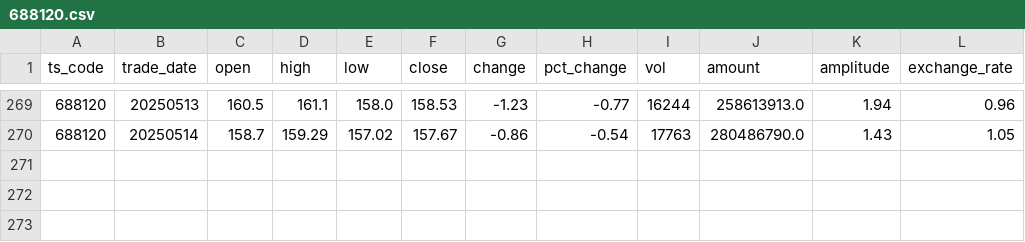
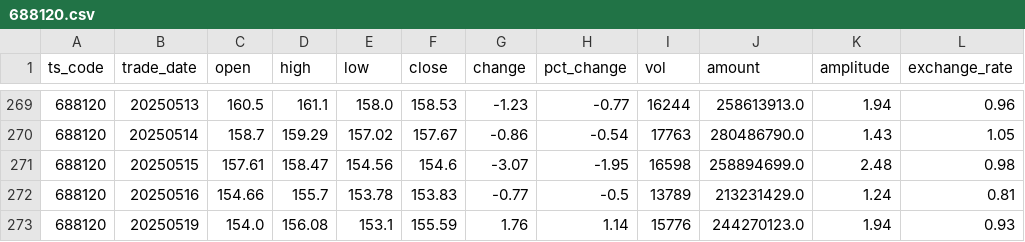
Before and after one commit to myusername-hub/A-smart-stock-platform-that-integrates-digital-humans, a CSV file: back/stock_two_years/688120.csv, drawn as a sheet; only a part is shown, gaps mark what is left out.

```diff
--- a/back/stock_two_years/688120.csv
+++ b/back/stock_two_years/688120.csv
@@ -270 +270,4 @@ ts_code,trade_date,open,high,low,close,change,pct_change,vol,amount,amplitude,ex
 688120,20250514,158.7,159.29,157.02,157.67,-0.86,-0.54,17763,280486790.0,1.43,1.05
+688120,20250515,157.61,158.47,154.56,154.6,-3.07,-1.95,16598,258894699.0,2.48,0.98
+688120,20250516,154.66,155.7,153.78,153.83,-0.77,-0.5,13789,213231429.0,1.24,0.81
+688120,20250519,154.0,156.08,153.1,155.59,1.76,1.14,15776,244270123.0,1.94,0.93
```
Also changed, not shown: back/stock_two_years/002230.csv, back/stock_two_years/688111.csv, 8 other files.
